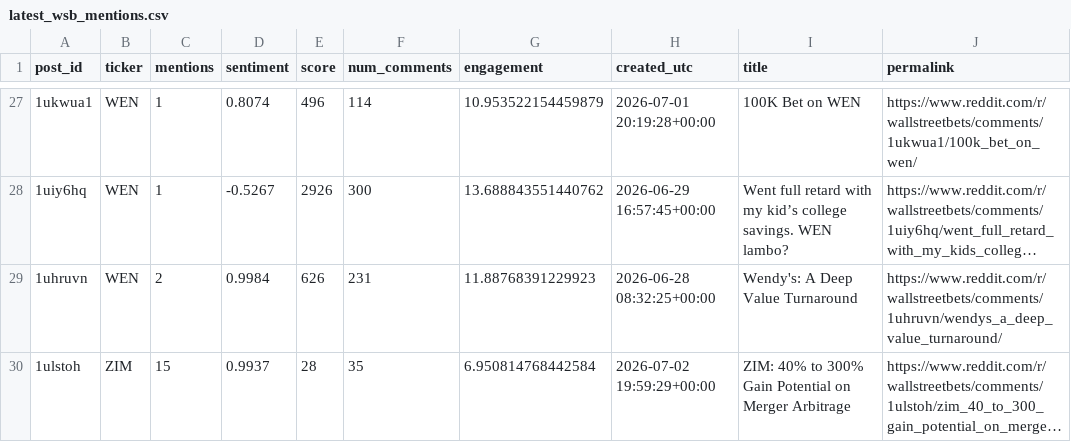
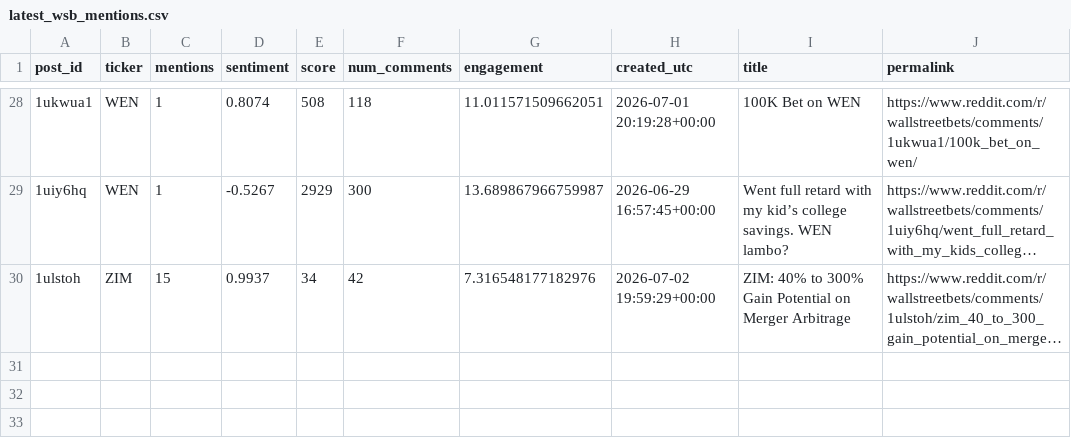
Before and after one commit to Diveride/Project2-Sentiment-analysis-WSbets, a CSV file: outputs/latest_wsb_analysis/latest_wsb_mentions.csv, drawn as a sheet; only a part is shown, gaps mark what is left out; long unchanged cells end in …; removed rows and columns are numbered as before the commit, all else as after; the diff covers the shown part only; the diff names each change by its address in the sheet, - before the commit and + after, or states it on an @@ line.

```diff
--- a/outputs/latest_wsb_analysis/latest_wsb_mentions.csv
+++ b/outputs/latest_wsb_analysis/latest_wsb_mentions.csv
-E28 (score): 496
+E28 (score): 508
-F28 (num_comments): 114
+F28 (num_comments): 118
-G28 (engagement): 10.953522154459879
+G28 (engagement): 11.011571509662051
-E29 (score): 2926
+E29 (score): 2929
-G29 (engagement): 13.688843551440762
+G29 (engagement): 13.689867966759987
-row 29: 1uhruvn | WEN | 2 | 0.9984 | 626 | 231 | 11.88768391229923 | 2026-06-28 08:32:25+00:00 | Wendy's: A Deep Value Turnaround | https://www.reddit.com/r/wallstreetbets/comments/1uhruvn/wendys_a_deep_value_turnaround/
-E30 (score): 28
+E30 (score): 34
-F30 (num_comments): 35
+F30 (num_comments): 42
-G30 (engagement): 6.950814768442584
+G30 (engagement): 7.316548177182976
```
Also changed, not shown: 4 added rows, 3 removed rows and 55 edited cells elsewhere in this file, outputs/latest_wsb_analysis/prices/nbis_regression_results.csv, outputs/latest_wsb_analysis/prices/nvda_price_features.csv, 57 other files.
